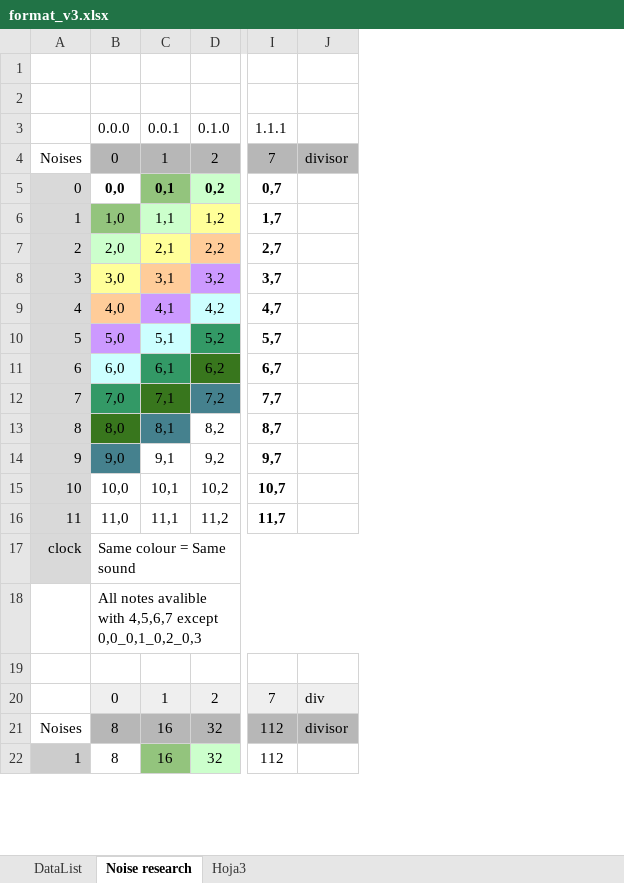
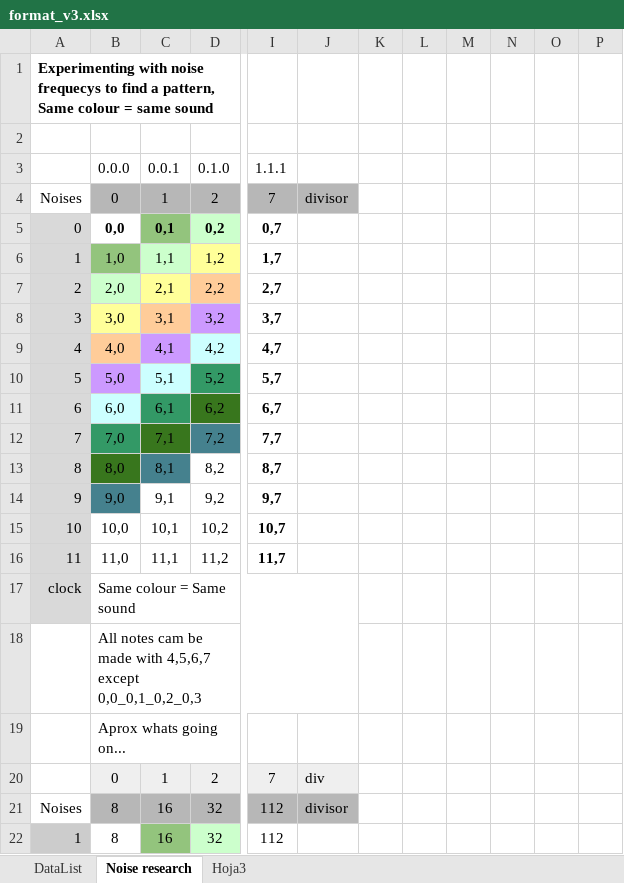
Before and after one commit to chrismaltby/gb-studio, an Excel workbook: buildTools/win32-x64/mod2gbt/format_v3.xlsx, sheet Noise research, drawn as a sheet; only a part is shown, gaps mark what is left out; values as stored, in another font and other column widths than the file's, no borders; charts and pictures not drawn; the diff covers the shown part only; the diff names each change by its address in the sheet, - before the commit and + after, or states it on an @@ line.

```diff
--- a/buildTools/win32-x64/mod2gbt/format_v3.xlsx (sheet Noise research)
+++ b/buildTools/win32-x64/mod2gbt/format_v3.xlsx (sheet Noise research)
+column K, empty
+column L, empty
+column M, empty
+column N, empty
+column O, empty
+column P, empty
-A1: (empty)
+A1: Experimenting with noise frequecys to find a pattern, Same colour = same sound
-B18 (0.0.0): All notes avalible with 4,5,6,7…
+B18 (0.0.0): All notes cam be made with 4,5,6,7…
-B19 (0.0.0): (empty)
+B19 (0.0.0): Aprox whats going on...
```
Also changed, not shown: 71 added rows elsewhere in this sheet, sheet DataList, 3 other files.
